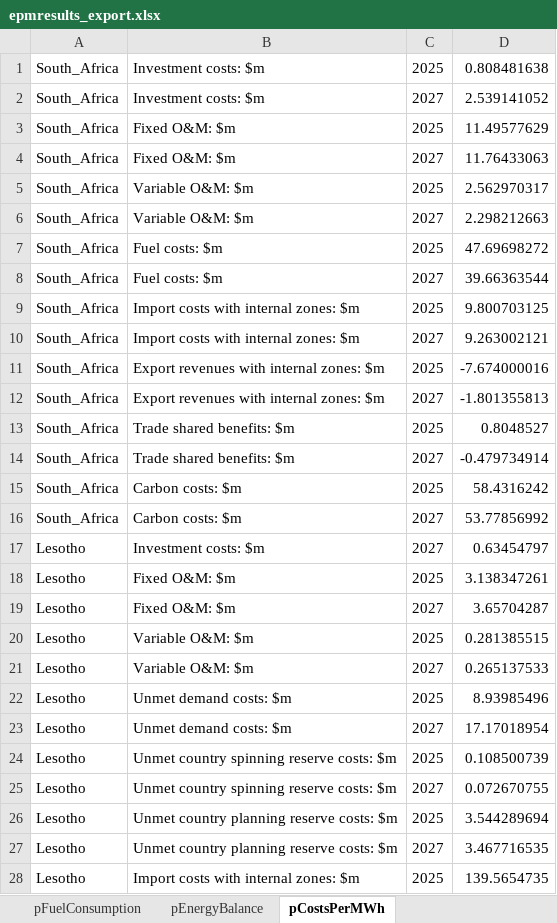
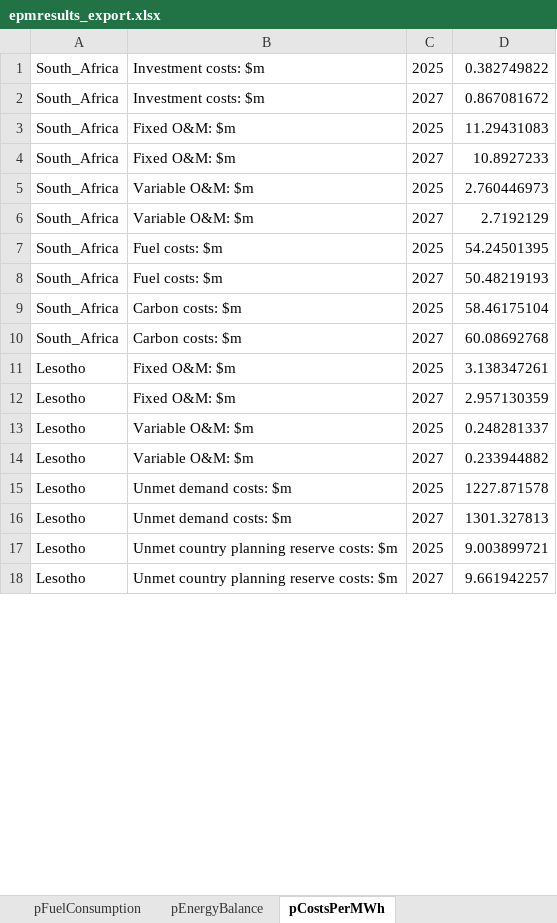
Before and after one commit to ESMAP-World-Bank-Group/EPM, an Excel workbook: epm/epmresults_export.xlsx, sheet pCostsPerMWh, drawn as a sheet; only a part is shown; values as stored, in another font and other column widths than the file's, no borders; removed rows and columns are numbered as before the commit, all else as after; the diff covers the shown part only; the diff names each change by its address in the sheet, - before the commit and + after, or states it on an @@ line.

```diff
--- a/epm/epmresults_export.xlsx (sheet pCostsPerMWh)
+++ b/epm/epmresults_export.xlsx (sheet pCostsPerMWh)
-D1: 0.808481638
+D1: 0.382749822
-D2: 2.539141052
+D2: 0.867081672
-D3: 11.49577629
+D3: 11.29431083
-D4: 11.76433063
+D4: 10.8927233
-D5: 2.562970317
+D5: 2.760446973
-D6: 2.298212663
+D6: 2.7192129
-D7: 47.69698272
+D7: 54.24501395
-D8: 39.66363544
+D8: 50.48219193
-row 9: South_Africa | Import costs with internal zones: $m | 2025 | 9.800703125
-row 10: South_Africa | Import costs with internal zones: $m | 2027 | 9.263002121
-row 11: South_Africa | Export revenues with internal zones: $m | 2025 | -7.674000016
-row 12: South_Africa | Export revenues with internal zones: $m | 2027 | -1.801355813
-row 13: South_Africa | Trade shared benefits: $m | 2025 | 0.8048527
-row 14: South_Africa | Trade shared benefits: $m | 2027 | -0.479734914
-D9: 58.4316242
+D9: 58.46175104
-D10: 53.77856992
+D10: 60.08692768
-row 17: Lesotho | Investment costs: $m | 2027 | 0.63454797
-D12: 3.65704287
+D12: 2.957130359
-D13: 0.281385515
+D13: 0.248281337
-D14: 0.265137533
+D14: 0.233944882
-D15: 8.93985496
+D15: 1227.871578
-D16: 17.17018954
+D16: 1301.327813
-row 24: Lesotho | Unmet country spinning reserve costs: $m | 2025 | 0.108500739
-row 25: Lesotho | Unmet country spinning reserve costs: $m | 2027 | 0.072670755
-D17: 3.544289694
+D17: 9.003899721
-D18: 3.467716535
+D18: 9.661942257
-row 28: Lesotho | Import costs with internal zones: $m | 2025 | 139.5654735
```
Also changed, not shown: 6 added rows, 55 removed rows and 99 edited cells elsewhere in this sheet, sheet pEnergyBalance, sheet pFuelConsumption, 8 other files.
